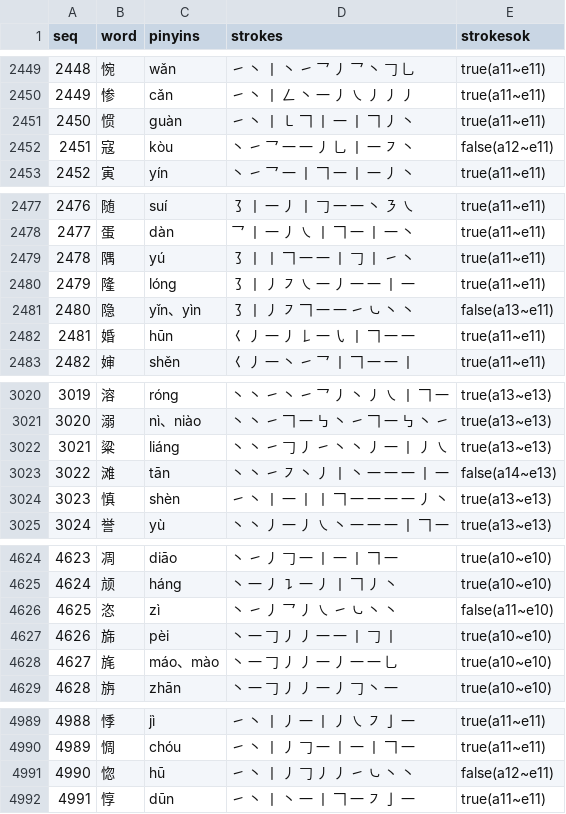
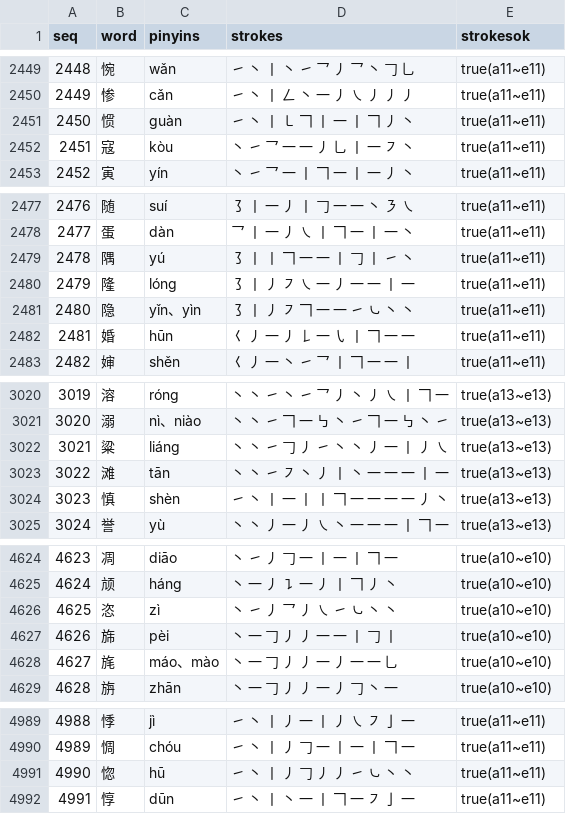
Before and after one commit to moreadgroup/moread-cloud-data, a CSV file: src/main/resources/chinese/cnchar.csv, drawn as a sheet; only a part is shown, gaps mark what is left out; the diff covers the shown part only.

Commit message:
cnword stroke fix

```diff
--- a/src/main/resources/chinese/cnchar.csv
+++ b/src/main/resources/chinese/cnchar.csv
@@ -2451,3 +2451,3 @@ seq,word,pinyins,strokes,strokesok
 2450,惯,guàn,㇀ 丶 丨 ㇄ 𠃍 丨 一 丨 𠃍 丿 丶,true(a11~e11)
-2451,寇,kòu,丶 ㇀ 乛 一 一 丿 乚 丨 一 ㇇ 丶,false(a12~e11)
+2451,寇,kòu,丶 ㇀ 乛 一 一 丿 乚 丨 一 ㇇ 丶,true(a11~e11)
 2452,寅,yín,丶 ㇀ 乛 一 丨 𠃍 一 丨 一 丿 丶,true(a11~e11)
@@ -2480,3 +2480,3 @@ seq,word,pinyins,strokes,strokesok
 2479,隆,lóng,㇌ 丨 丿 ㇇ ㇏ 一 丿 一 一 丨 一,true(a11~e11)
-2480,隐,yǐn、yìn,㇌ 丨 丿 ㇇ 𠃍 一 一 ㇀ ㇃ 丶 丶,false(a13~e11)
+2480,隐,yǐn、yìn,㇌ 丨 丿 ㇇ 𠃍 一 一 ㇀ ㇃ 丶 丶,true(a11~e11)
 2481,婚,hūn,𡿨 丿 一 丿 𠄌 一 ㇂ 丨 𠃍 一 一,true(a11~e11)
@@ -3022,3 +3022,3 @@ seq,word,pinyins,strokes,strokesok
 3021,粱,liáng,丶 丶 ㇀ 𠃌 丿 ㇀ 丶 丶 丿 一 丨 丿 ㇏,true(a13~e13)
-3022,滩,tān,丶 丶 ㇀ ㇇ 丶 丿 丨 丶 一 一 一 丨 一,false(a14~e13)
+3022,滩,tān,丶 丶 ㇀ ㇇ 丶 丿 丨 丶 一 一 一 丨 一,true(a13~e13)
 3023,慎,shèn,㇀ 丶 丨 一 丨 丨 𠃍 一 一 一 一 丿 丶,true(a13~e13)
@@ -4625,3 +4625,3 @@ seq,word,pinyins,strokes,strokesok
 4624,颃,háng,丶 一 丿 ㇊ 一 丿 丨 𠃍 丿 丶,true(a10~e10)
-4625,恣,zì,丶 ㇀ 丿 乛 丿 ㇏ ㇀ ㇃ 丶 丶,false(a11~e10)
+4625,恣,zì,丶 ㇀ 丿 乛 丿 ㇏ ㇀ ㇃ 丶 丶,true(a10~e10)
 4626,旆,pèi,丶 一 𠃌 丿 丿 一 一 丨 𠃌 丨,true(a10~e10)
@@ -4990,3 +4990,3 @@ seq,word,pinyins,strokes,strokesok
 4989,惆,chóu,㇀ 丶 丨 丿 𠃌 一 丨 一 丨 𠃍 一,true(a11~e11)
-4990,惚,hū,㇀ 丶 丨 丿 𠃌 丿 丿 ㇀ ㇃ 丶 丶,false(a12~e11)
+4990,惚,hū,㇀ 丶 丨 丿 𠃌 丿 丿 ㇀ ㇃ 丶 丶,true(a11~e11)
 4991,惇,dūn,㇀ 丶 丨 丶 一 丨 𠃍 一 ㇇ 亅 一,true(a11~e11)
```
Also changed, not shown: 9 edited cells elsewhere in this file.
